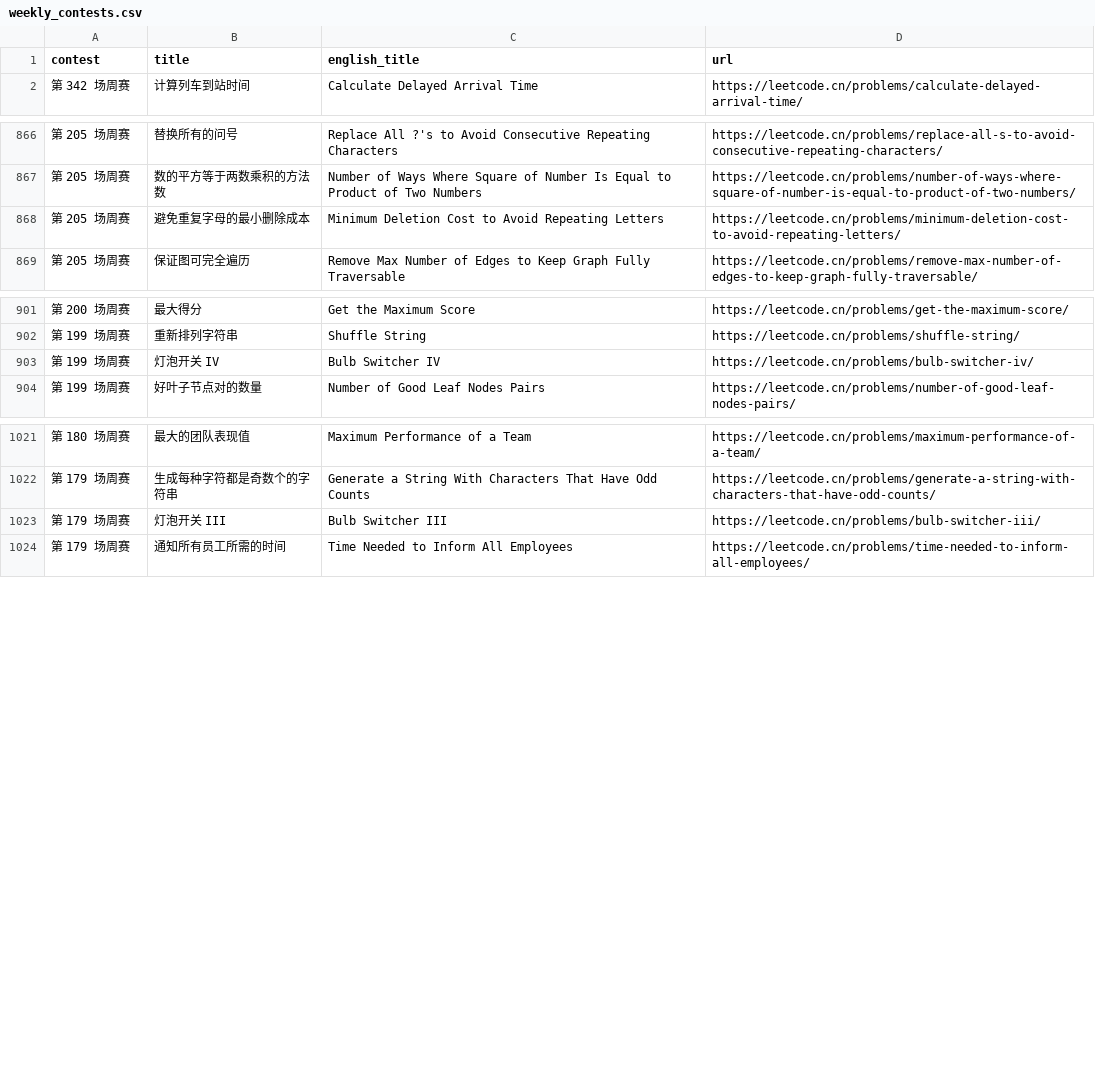
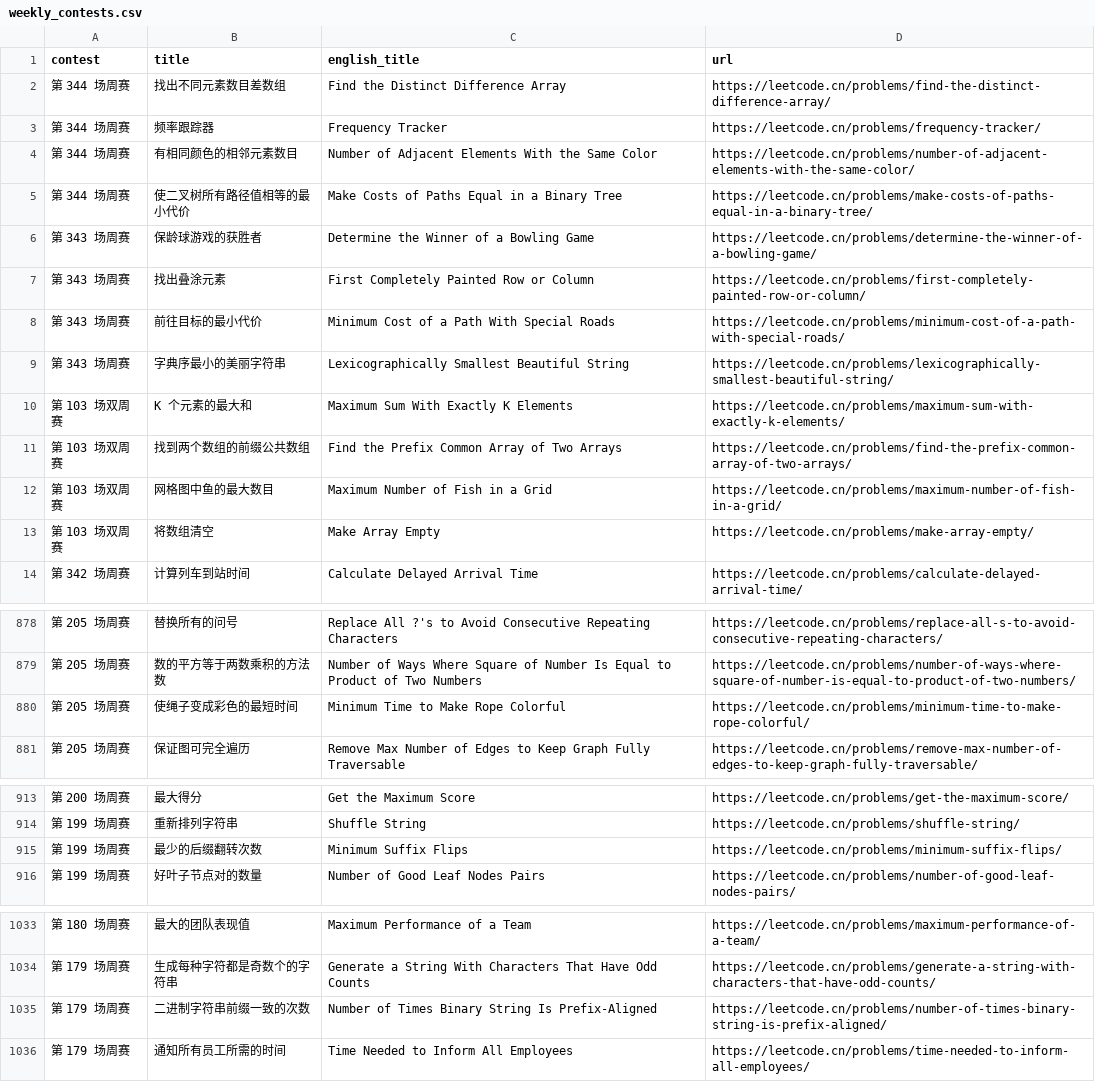
Before and after one commit to winterggg/github-issues-leetcode, a CSV file: scripts/crawler/weekly_contests.csv, drawn as a sheet; only a part is shown, gaps mark what is left out; removed rows and columns are numbered as before the commit, all else as after; the diff covers the shown part only; the diff names each change by its address in the sheet, - before the commit and + after, or states it on an @@ line.

```diff
--- a/scripts/crawler/weekly_contests.csv
+++ b/scripts/crawler/weekly_contests.csv
+row 2: 第 344 场周赛 | 找出不同元素数目差数组 | Find the Distinct Difference Array | https://leetcode.cn/problems/find-the-distinct-difference-array/
+row 3: 第 344 场周赛 | 频率跟踪器 | Frequency Tracker | https://leetcode.cn/problems/frequency-tracker/
+row 4: 第 344 场周赛 | 有相同颜色的相邻元素数目 | Number of Adjacent Elements With the Same Color | https://leetcode.cn/problems/number-of-adjacent-elements-with-the-same-color/
+row 5: 第 344 场周赛 | 使二叉树所有路径值相等的最小代价 | Make Costs of Paths Equal in a Binary Tree | https://leetcode.cn/problems/make-costs-of-paths-equal-in-a-binary-tree/
+row 6: 第 343 场周赛 | 保龄球游戏的获胜者 | Determine the Winner of a Bowling Game | https://leetcode.cn/problems/determine-the-winner-of-a-bowling-game/
+row 7: 第 343 场周赛 | 找出叠涂元素 | First Completely Painted Row or Column | https://leetcode.cn/problems/first-completely-painted-row-or-column/
+row 8: 第 343 场周赛 | 前往目标的最小代价 | Minimum Cost of a Path With Special Roads | https://leetcode.cn/problems/minimum-cost-of-a-path-with-special-roads/
+row 9: 第 343 场周赛 | 字典序最小的美丽字符串 | Lexicographically Smallest Beautiful String | https://leetcode.cn/problems/lexicographically-smallest-beautiful-string/
+row 10: 第 103 场双周赛 | K 个元素的最大和 | Maximum Sum With Exactly K Elements | https://leetcode.cn/problems/maximum-sum-with-exactly-k-elements/
+row 11: 第 103 场双周赛 | 找到两个数组的前缀公共数组 | Find the Prefix Common Array of Two Arrays | https://leetcode.cn/problems/find-the-prefix-common-array-of-two-arrays/
+row 12: 第 103 场双周赛 | 网格图中鱼的最大数目 | Maximum Number of Fish in a Grid | https://leetcode.cn/problems/maximum-number-of-fish-in-a-grid/
+row 13: 第 103 场双周赛 | 将数组清空 | Make Array Empty | https://leetcode.cn/problems/make-array-empty/
-row 868: 第 205 场周赛 | 避免重复字母的最小删除成本 | Minimum Deletion Cost to Avoid Repeating Letters | https://leetcode.cn/problems/minimum-deletion-cost-to-avoid-repeating-letters/
+row 880: 第 205 场周赛 | 使绳子变成彩色的最短时间 | Minimum Time to Make Rope Colorful | https://leetcode.cn/problems/minimum-time-to-make-rope-colorful/
-row 903: 第 199 场周赛 | 灯泡开关 IV | Bulb Switcher IV | https://leetcode.cn/problems/bulb-switcher-iv/
+row 915: 第 199 场周赛 | 最少的后缀翻转次数 | Minimum Suffix Flips | https://leetcode.cn/problems/minimum-suffix-flips/
-row 1023: 第 179 场周赛 | 灯泡开关 III | Bulb Switcher III | https://leetcode.cn/problems/bulb-switcher-iii/
+row 1035: 第 179 场周赛 | 二进制字符串前缀一致的次数 | Number of Times Binary String Is Prefix-Aligned | https://leetcode.cn/problems/number-of-times-binary-string-is-prefix-aligned/
```
Also changed, not shown: 25 edited cells elsewhere in this file, scripts/crawler/weekly_contests_with_rating.csv, 4 other files.
